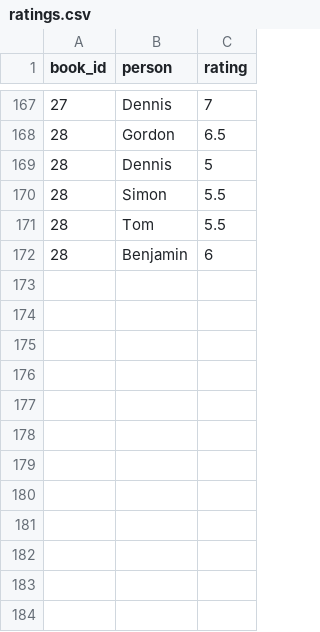
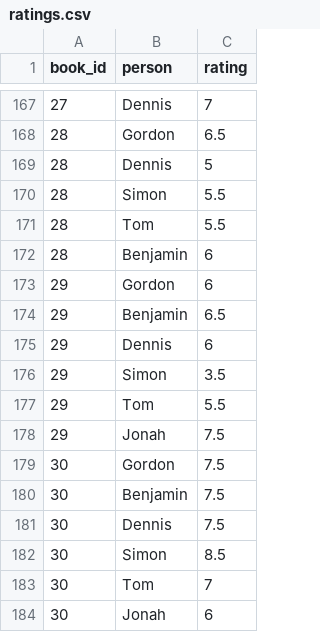
Before and after one commit to ddunkelmann/vskr-buchclub, a CSV file: data/ratings.csv, drawn as a sheet; only a part is shown, gaps mark what is left out.

```diff
--- a/data/ratings.csv
+++ b/data/ratings.csv
@@ -172 +172,13 @@ book_id,person,rating
 28,Benjamin,6
+29,Gordon,6
+29,Benjamin,6.5
+29,Dennis,6
+29,Simon,3.5
+29,Tom,5.5
+29,Jonah,7.5
+30,Gordon,7.5
+30,Benjamin,7.5
+30,Dennis,7.5
+30,Simon,8.5
+30,Tom,7
+30,Jonah,6
```
Also changed, not shown: data/books.csv, 2 other files.
